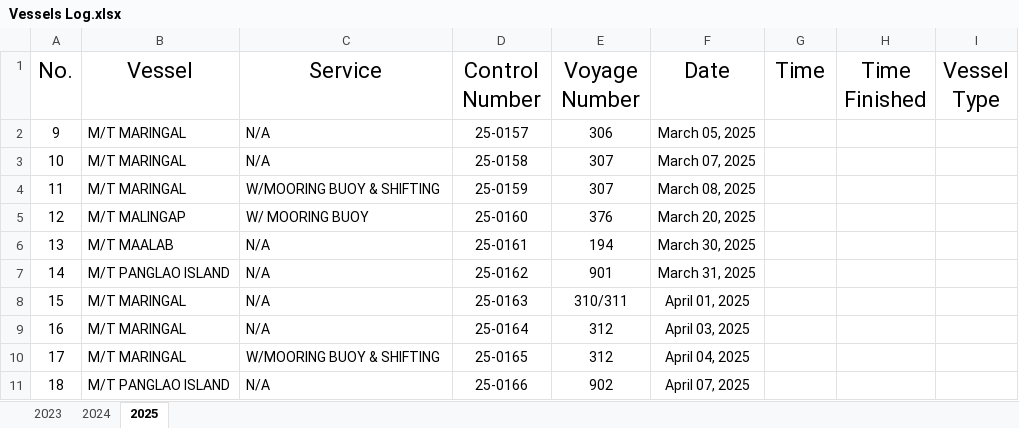
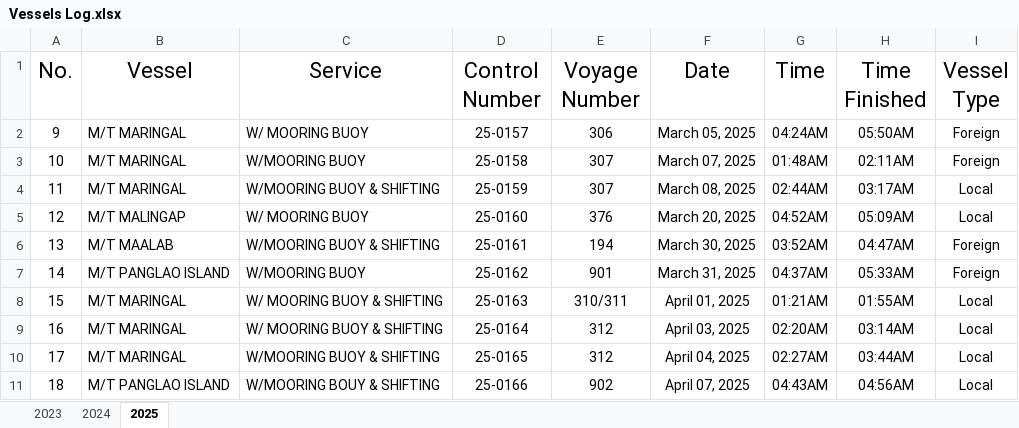
Before and after one commit to Nou02/anchor-point, an Excel workbook: backend/public/Vessels Log.xlsx, sheet 2025, drawn as a sheet; only a part is shown; values as stored, in another font and other column widths than the file's, no borders; table styles not drawn; the diff covers the shown part only; the diff names each change by its address in the sheet, - before the commit and + after, or states it on an @@ line.

```diff
--- a/backend/public/Vessels Log.xlsx (sheet 2025)
+++ b/backend/public/Vessels Log.xlsx (sheet 2025)
-C2 (Service): N/A
+C2 (Service): W/ MOORING BUOY
-G2 (Time): (empty)
+G2 (Time): 04:24AM
-H2 (Time Finished): (empty)
+H2 (Time Finished): 05:50AM
-I2:I3 (Vessel Type): (empty)
+I2:I3 (Vessel Type): Foreign
-C3 (Service): N/A
+C3 (Service): W/MOORING BUOY
-G3 (Time): (empty)
+G3 (Time): 01:48AM
-H3 (Time Finished): (empty)
+H3 (Time Finished): 02:11AM
-G4 (Time): (empty)
+G4 (Time): 02:44AM
-H4 (Time Finished): (empty)
+H4 (Time Finished): 03:17AM
-I4:I5 (Vessel Type): (empty)
+I4:I5 (Vessel Type): Local
-G5 (Time): (empty)
+G5 (Time): 04:52AM
-H5 (Time Finished): (empty)
+H5 (Time Finished): 05:09AM
-C6 (Service): N/A
+C6 (Service): W/MOORING BUOY & SHIFTING
-G6 (Time): (empty)
+G6 (Time): 03:52AM
-H6 (Time Finished): (empty)
+H6 (Time Finished): 04:47AM
-I6:I7 (Vessel Type): (empty)
+I6:I7 (Vessel Type): Foreign
-C7 (Service): N/A
+C7 (Service): W/MOORING BUOY
-G7 (Time): (empty)
+G7 (Time): 04:37AM
-H7 (Time Finished): (empty)
+H7 (Time Finished): 05:33AM
-C8:C9 (Service): N/A
+C8:C9 (Service): W/ MOORING BUOY & SHIFTING
-G8 (Time): (empty)
+G8 (Time): 01:21AM
-H8 (Time Finished): (empty)
+H8 (Time Finished): 01:55AM
-I8:I11 (Vessel Type): (empty)
+I8:I11 (Vessel Type): Local
-G9 (Time): (empty)
+G9 (Time): 02:20AM
-H9 (Time Finished): (empty)
+H9 (Time Finished): 03:14AM
-G10 (Time): (empty)
+G10 (Time): 02:27AM
-H10 (Time Finished): (empty)
+H10 (Time Finished): 03:44AM
-C11 (Service): N/A
+C11 (Service): W/MOORING BOUY & SHIFTING
-G11 (Time): (empty)
+G11 (Time): 04:43AM
-H11 (Time Finished): (empty)
+H11 (Time Finished): 04:56AM
```
Also changed, not shown: 257 edited cells elsewhere in this sheet, sheet 2024, sheet 2023, 15 other files.
